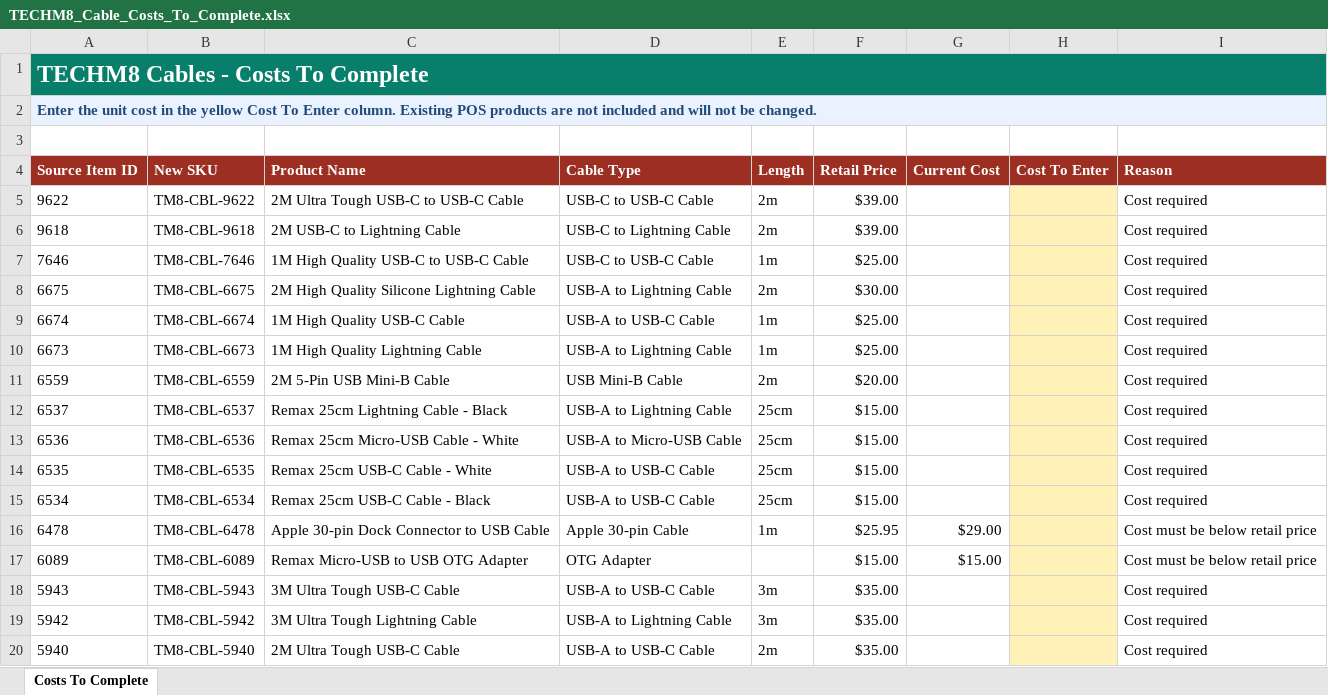
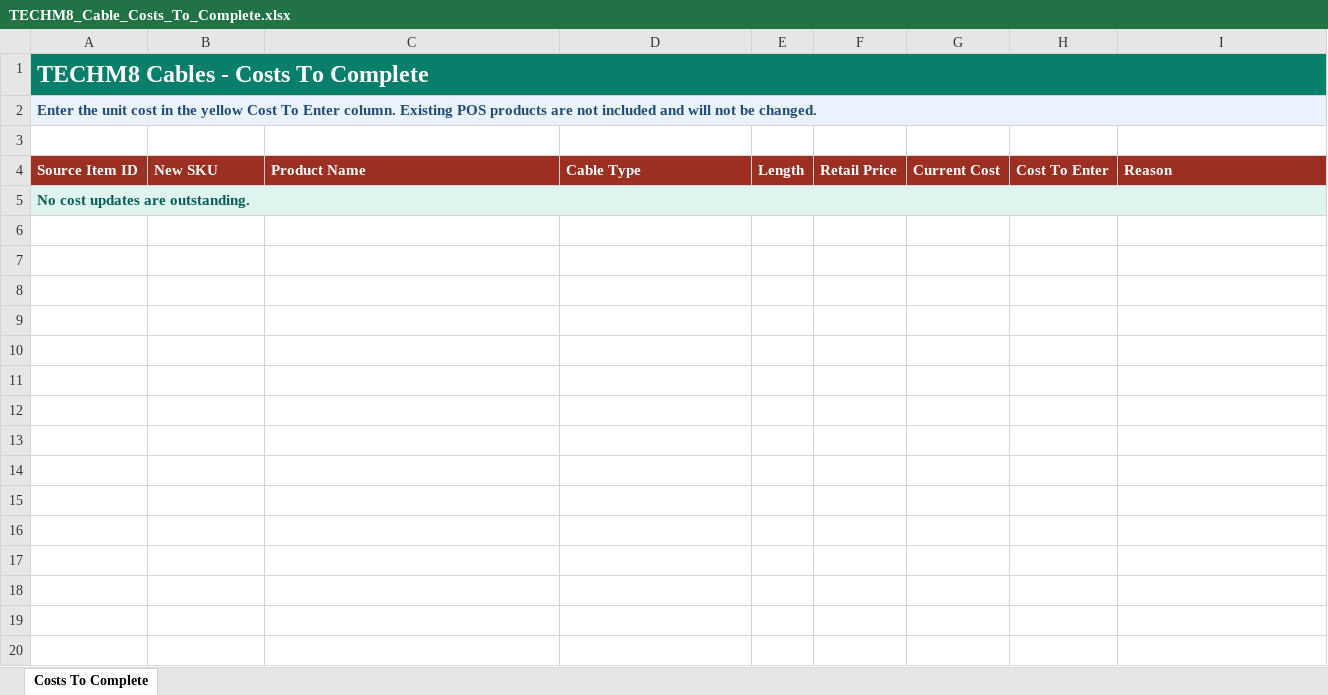
Before and after one commit to bowenmiao-tech/TECHM8-PRICE-LIST, an Excel workbook: outputs/cable-catalog-rebuild/TECHM8_Cable_Costs_To_Complete.xlsx, sheet Costs To Complete, drawn as a sheet; values as stored, in another font and other column widths than the file's, no borders; table styles not drawn; removed rows and columns are numbered as before the commit, all else as after; the diff names each change by its address in the sheet, - before the commit and + after, or states it on an @@ line.

```diff
--- a/outputs/cable-catalog-rebuild/TECHM8_Cable_Costs_To_Complete.xlsx (sheet Costs To Complete)
+++ b/outputs/cable-catalog-rebuild/TECHM8_Cable_Costs_To_Complete.xlsx (sheet Costs To Complete)
-row 5: 9622 | TM8-CBL-9622 | 2M Ultra Tough USB-C to USB-C Cable | USB-C to USB-C Cable | 2m | $39.00 |  |  | Cost required
-row 6: 9618 | TM8-CBL-9618 | 2M USB-C to Lightning Cable | USB-C to Lightning Cable | 2m | $39.00 |  |  | Cost required
-row 7: 7646 | TM8-CBL-7646 | 1M High Quality USB-C to USB-C Cable | USB-C to USB-C Cable | 1m | $25.00 |  |  | Cost required
-row 8: 6675 | TM8-CBL-6675 | 2M High Quality Silicone Lightning Cable | USB-A to Lightning Cable | 2m | $30.00 |  |  | Cost required
-row 9: 6674 | TM8-CBL-6674 | 1M High Quality USB-C Cable | USB-A to USB-C Cable | 1m | $25.00 |  |  | Cost required
-row 10: 6673 | TM8-CBL-6673 | 1M High Quality Lightning Cable | USB-A to Lightning Cable | 1m | $25.00 |  |  | Cost required
-row 11: 6559 | TM8-CBL-6559 | 2M 5-Pin USB Mini-B Cable | USB Mini-B Cable | 2m | $20.00 |  |  | Cost required
-row 12: 6537 | TM8-CBL-6537 | Remax 25cm Lightning Cable - Black | USB-A to Lightning Cable | 25cm | $15.00 |  |  | Cost required
-row 13: 6536 | TM8-CBL-6536 | Remax 25cm Micro-USB Cable - White | USB-A to Micro-USB Cable | 25cm | $15.00 |  |  | Cost required
-row 14: 6535 | TM8-CBL-6535 | Remax 25cm USB-C Cable - White | USB-A to USB-C Cable | 25cm | $15.00 |  |  | Cost required
-row 15: 6534 | TM8-CBL-6534 | Remax 25cm USB-C Cable - Black | USB-A to USB-C Cable | 25cm | $15.00 |  |  | Cost required
-row 16: 6478 | TM8-CBL-6478 | Apple 30-pin Dock Connector to USB Cable | Apple 30-pin Cable | 1m | $25.95 | $29.00 |  | Cost must be below retail price
-row 17: 6089 | TM8-CBL-6089 | Remax Micro-USB to USB OTG Adapter | OTG Adapter |  | $15.00 | $15.00 |  | Cost must be below retail price
-row 18: 5943 | TM8-CBL-5943 | 3M Ultra Tough USB-C Cable | USB-A to USB-C Cable | 3m | $35.00 |  |  | Cost required
-row 19: 5942 | TM8-CBL-5942 | 3M Ultra Tough Lightning Cable | USB-A to Lightning Cable | 3m | $35.00 |  |  | Cost required
-row 20: 5940 | TM8-CBL-5940 | 2M Ultra Tough USB-C Cable | USB-A to USB-C Cable | 2m | $35.00 |  |  | Cost required
+row 5: No cost updates are outstanding.
```
Also changed, not shown: outputs/cable-catalog-rebuild/TECHM8_Cable_Catalog_Import_Review.xlsx, 6 other files.
